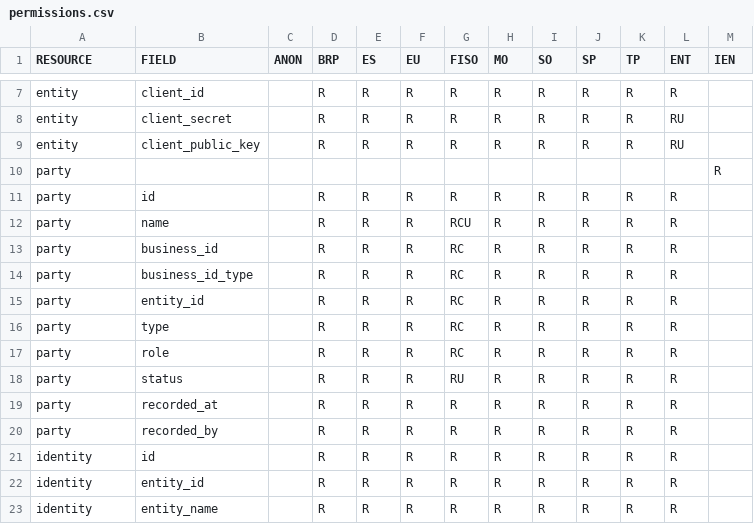
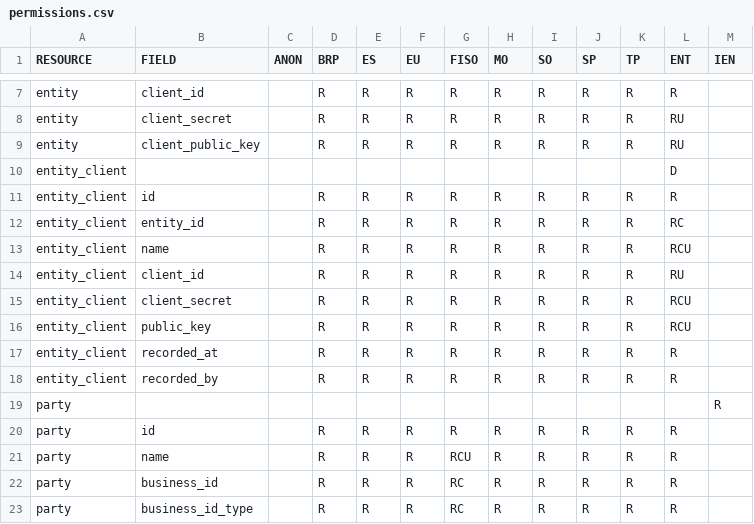
Before and after one commit to elhub/flex-information-system, a CSV file: local/input/permissions.csv, drawn as a sheet; only a part is shown, gaps mark what is left out; the shorter side is filled out with more unchanged rows.

Commit message:
feat: client subresource for entity (FLEX-520) (#103)

```diff
--- a/local/input/permissions.csv
+++ b/local/input/permissions.csv
@@ -9,2 +9,11 @@ entity;client_secret;;R;R;R;R;R;R;R;R;RU;
 entity;client_public_key;;R;R;R;R;R;R;R;R;RU;
+entity_client;;;;;;;;;;;D;
+entity_client;id;;R;R;R;R;R;R;R;R;R;
+entity_client;entity_id;;R;R;R;R;R;R;R;R;RC;
+entity_client;name;;R;R;R;R;R;R;R;R;RCU;
+entity_client;client_id;;R;R;R;R;R;R;R;R;RU;
+entity_client;client_secret;;R;R;R;R;R;R;R;R;RCU;
+entity_client;public_key;;R;R;R;R;R;R;R;R;RCU;
+entity_client;recorded_at;;R;R;R;R;R;R;R;R;R;
+entity_client;recorded_by;;R;R;R;R;R;R;R;R;R;
 party;;;;;;;;;;;;R
```
Also changed, not shown: 38 other files.
